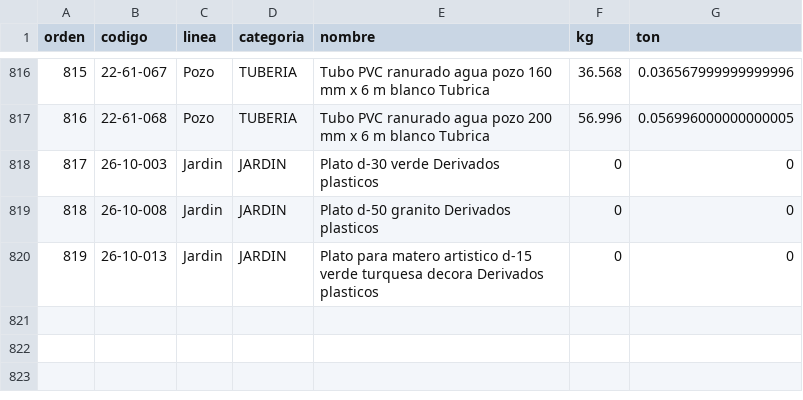
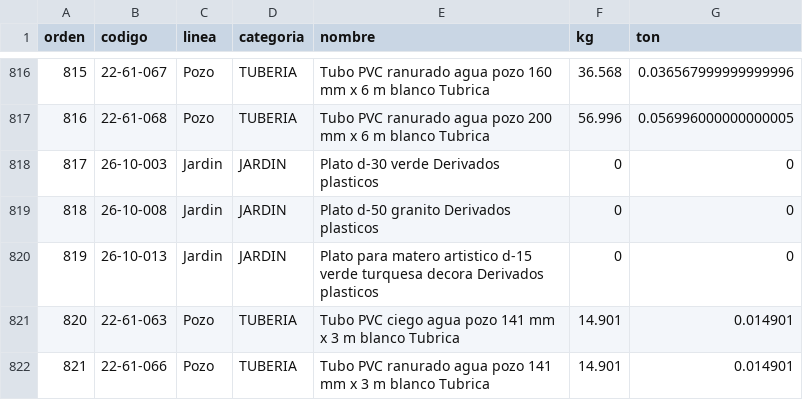
Before and after one commit to marodriguez-create/febeca, a CSV file: data/pesos.csv, drawn as a sheet; only a part is shown, gaps mark what is left out.

Commit message:
Actualiza datos desde el dashboard (marodriguez): pesos.csv

```diff
--- a/data/pesos.csv
+++ b/data/pesos.csv
@@ -820 +820,3 @@ orden,codigo,linea,categoria,nombre,kg,ton
 819,26-10-013,Jardin,JARDIN,Plato para matero artistico d-15 verde turquesa decora Derivados plasticos,0,0
+820,22-61-063,Pozo,TUBERIA,Tubo PVC ciego agua pozo 141 mm x 3 m blanco Tubrica,14.901,0.014901
+821,22-61-066,Pozo,TUBERIA,Tubo PVC ranurado agua pozo 141 mm x 3 m blanco Tubrica,14.901,0.014901
```
